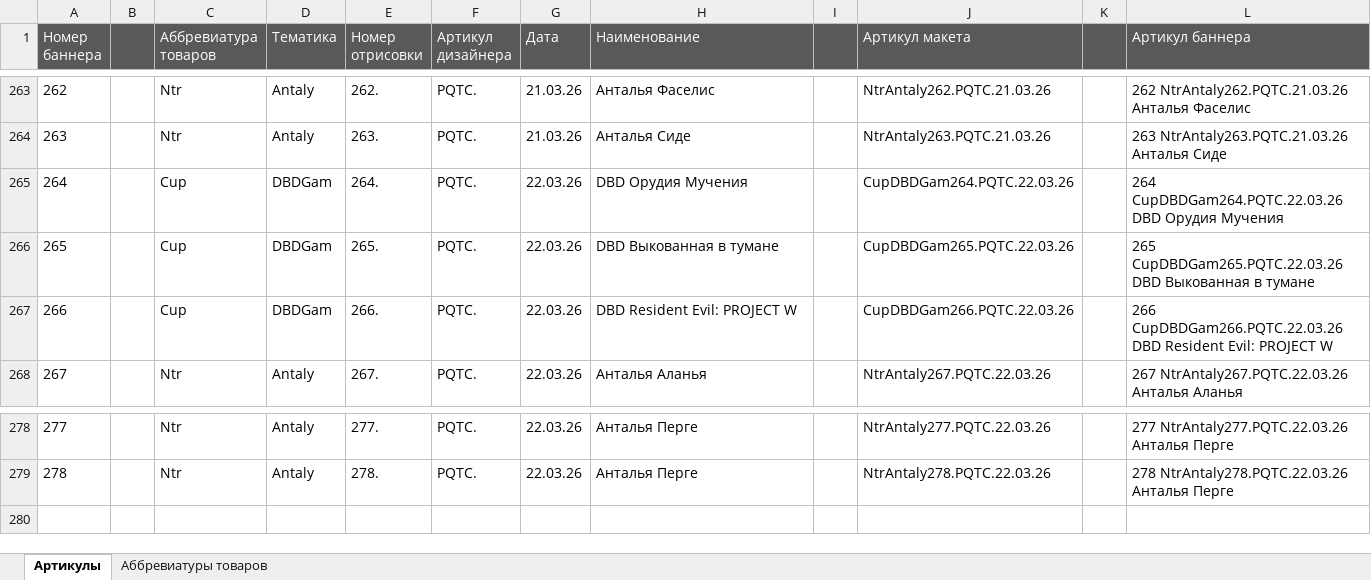
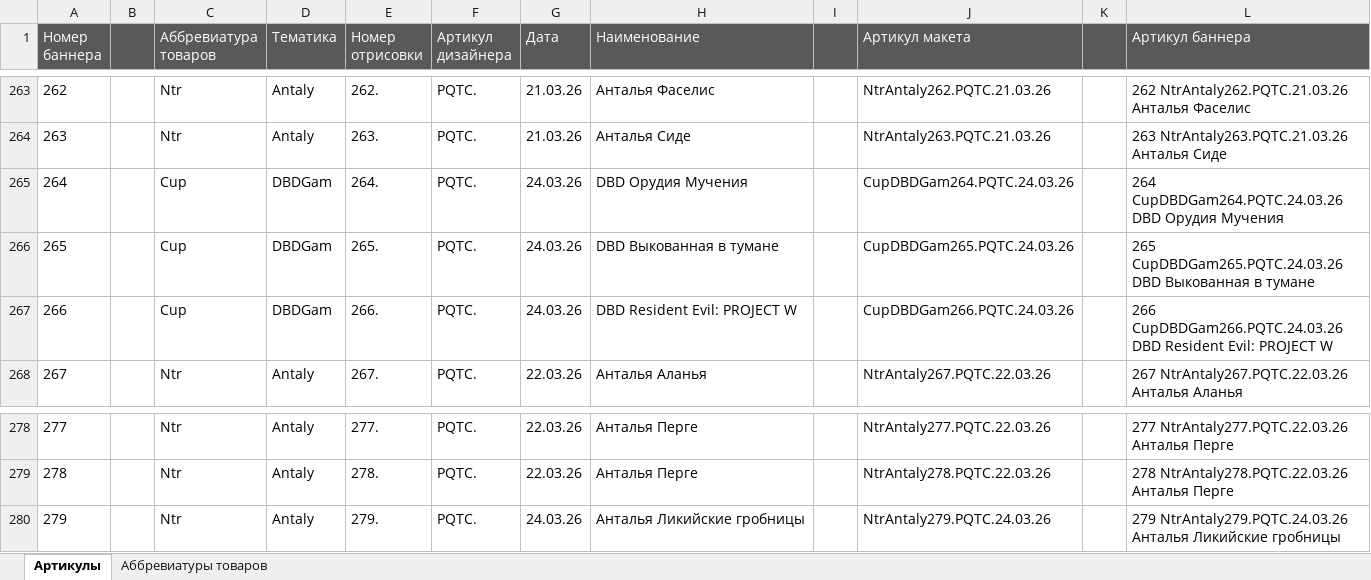
Before and after one commit to EnotPolosky/Works, an Excel workbook: Таблица с артикулам.xlsx, sheet Артикулы, drawn as a sheet; only a part is shown, gaps mark what is left out; values as stored, in another font and other column widths than the file's, no borders; conditional formats not drawn; the diff names each change by its address in the sheet, - before the commit and + after, or states it on an @@ line.

```diff
--- a/Таблица с артикулам.xlsx (sheet Артикулы)
+++ b/Таблица с артикулам.xlsx (sheet Артикулы)
-G265:G267 (Дата): 22.03.26
+G265:G267 (Дата): 24.03.26
-J265 (Артикул макета): CupDBDGam264.PQTC.22.03.26
+J265 (Артикул макета): CupDBDGam264.PQTC.24.03.26
-L265 (Артикул баннера): 264 CupDBDGam264.PQTC.22.03.26 DBD Орудия…
+L265 (Артикул баннера): 264 CupDBDGam264.PQTC.24.03.26 DBD Орудия…
-J266 (Артикул макета): CupDBDGam265.PQTC.22.03.26
+J266 (Артикул макета): CupDBDGam265.PQTC.24.03.26
-L266 (Артикул баннера): 265 CupDBDGam265.PQTC.22.03.26 DBD Выкованная…
+L266 (Артикул баннера): 265 CupDBDGam265.PQTC.24.03.26 DBD Выкованная…
-J267 (Артикул макета): CupDBDGam266.PQTC.22.03.26
+J267 (Артикул макета): CupDBDGam266.PQTC.24.03.26
-L267 (Артикул баннера): 266 CupDBDGam266.PQTC.22.03.26 DBD Resident…
+L267 (Артикул баннера): 266 CupDBDGam266.PQTC.24.03.26 DBD Resident…
+row 280: 279 |  | Ntr | Antaly | 279. | PQTC. | 24.03.26 | Анталья Ликийские гробницы |  | NtrAntaly279.PQTC.24.03.26 |  | 279 NtrAntaly279.PQTC.24.03.26 Анталья Ликийские гробницы
```
Also changed, not shown: 7 other files.
